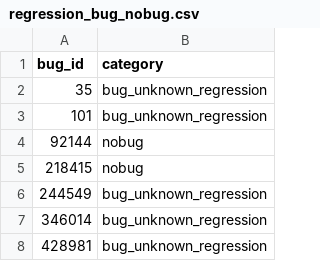
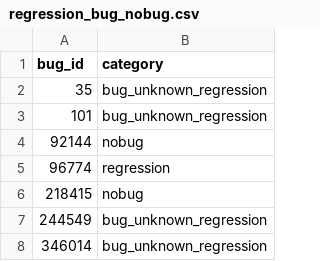
Before and after one commit to mozilla/bugbug, a CSV file: bugbug/labels/regression_bug_nobug.csv, drawn as a sheet; only a part is shown; the shorter side is filled out with more unchanged rows; the diff names each change by its address in the sheet, - before the commit and + after, or states it on an @@ line.

Commit message:
Add more labels for regression/bug/nobug

```diff
--- a/bugbug/labels/regression_bug_nobug.csv
+++ b/bugbug/labels/regression_bug_nobug.csv
+row 5: 96774 | regression
```
